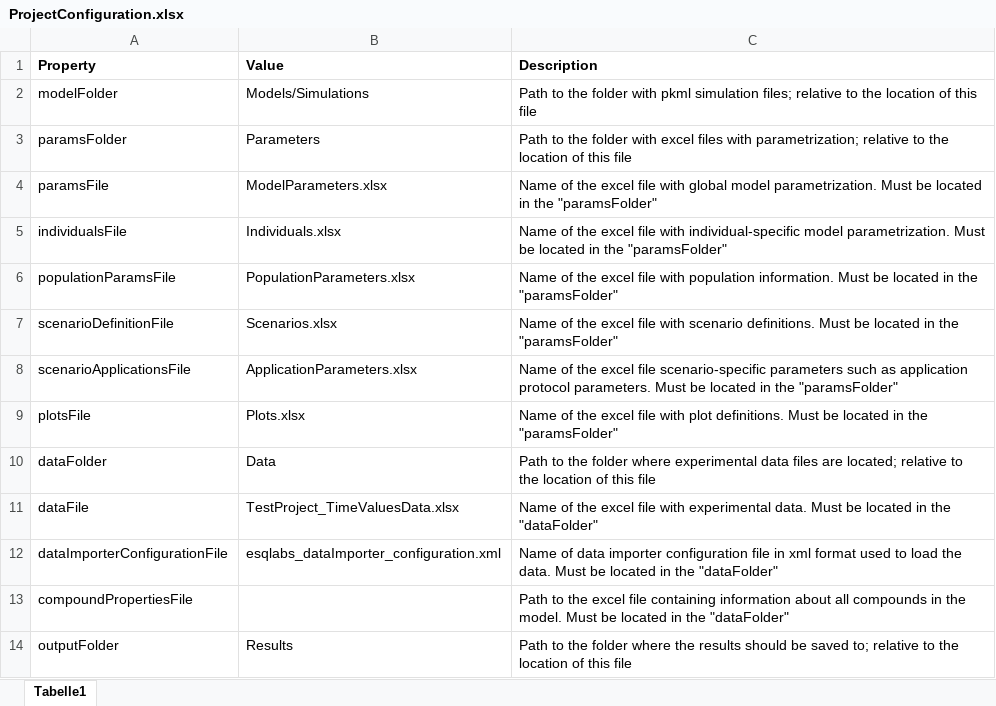
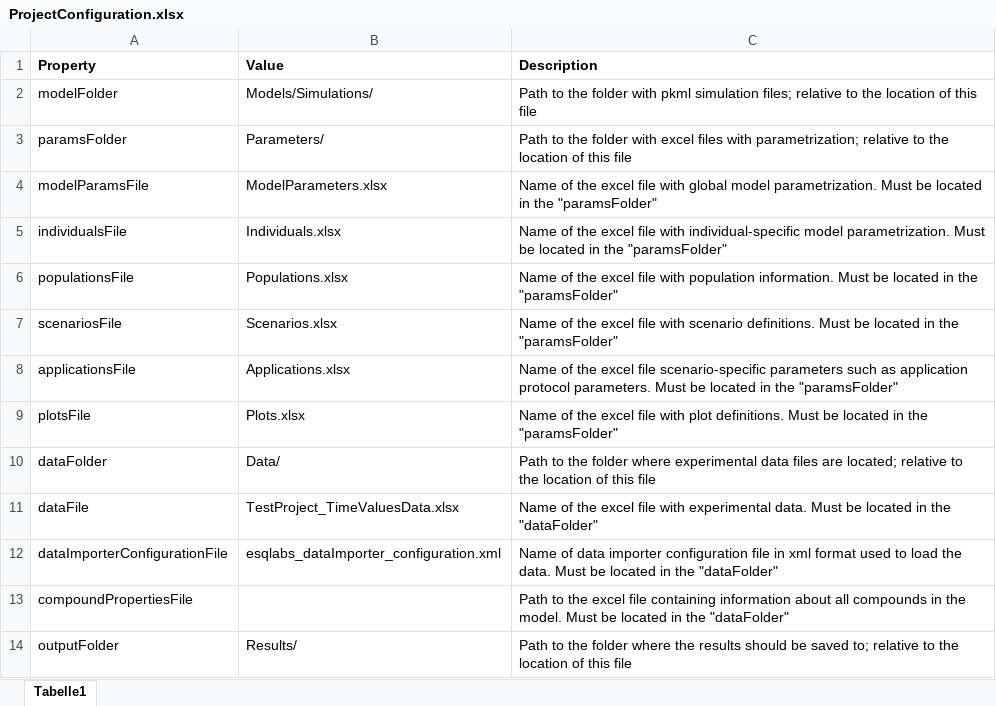
Before and after one commit to esqLABS/esqlabsR, an Excel workbook: inst/extdata/examples/TestProject/ProjectConfiguration.xlsx, sheet Tabelle1, drawn as a sheet; values as stored, in another font and other column widths than the file's, no borders; the diff names each change by its address in the sheet, - before the commit and + after, or states it on an @@ line.

Commit message:
Harmonize Excel configuration files (#633)

```diff
--- a/inst/extdata/examples/TestProject/ProjectConfiguration.xlsx (sheet Tabelle1)
+++ b/inst/extdata/examples/TestProject/ProjectConfiguration.xlsx (sheet Tabelle1)
-B2 (Value): Models/Simulations
+B2 (Value): Models/Simulations/
-B3 (Value): Parameters
+B3 (Value): Parameters/
-A4 (Property): paramsFile
+A4 (Property): modelParamsFile
-A6 (Property): populationParamsFile
+A6 (Property): populationsFile
-B6 (Value): PopulationParameters.xlsx
+B6 (Value): Populations.xlsx
-A7 (Property): scenarioDefinitionFile
+A7 (Property): scenariosFile
-A8 (Property): scenarioApplicationsFile
+A8 (Property): applicationsFile
-B8 (Value): ApplicationParameters.xlsx
+B8 (Value): Applications.xlsx
-B10 (Value): Data
+B10 (Value): Data/
-B14 (Value): Results
+B14 (Value): Results/
```
Also changed, not shown: 9 other files.
